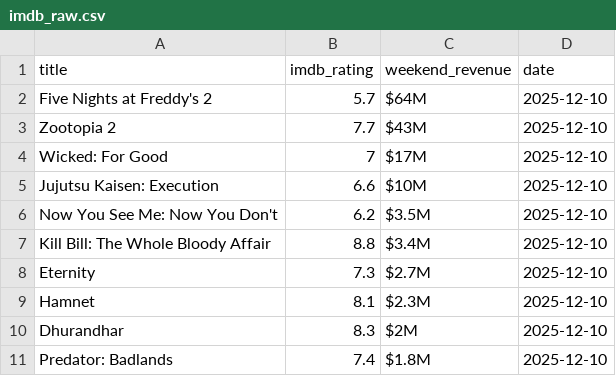
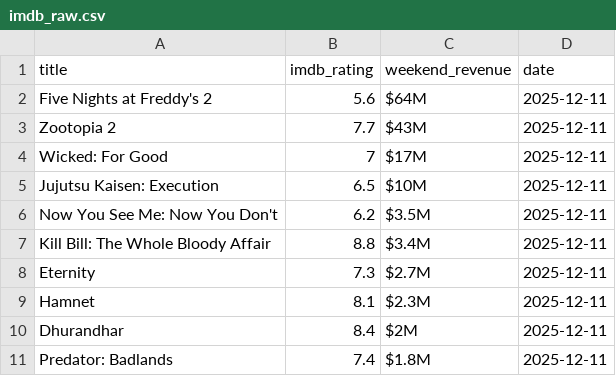
Before and after one commit to madisonhosea10/.github-workflows-movies.yml, a CSV file: imdb_raw.csv, drawn as a sheet.

```diff
--- a/imdb_raw.csv
+++ b/imdb_raw.csv
@@ -1,11 +1,11 @@
 title,imdb_rating,weekend_revenue,date
-Five Nights at Freddy's 2,5.7,$64M,2025-12-10
-Zootopia 2,7.7,$43M,2025-12-10
-Wicked: For Good,7,$17M,2025-12-10
-Jujutsu Kaisen: Execution,6.6,$10M,2025-12-10
-Now You See Me: Now You Don't,6.2,$3.5M,2025-12-10
-Kill Bill: The Whole Bloody Affair,8.8,$3.4M,2025-12-10
-Eternity,7.3,$2.7M,2025-12-10
-Hamnet,8.1,$2.3M,2025-12-10
-Dhurandhar,8.3,$2M,2025-12-10
-Predator: Badlands,7.4,$1.8M,2025-12-10
+Five Nights at Freddy's 2,5.6,$64M,2025-12-11
+Zootopia 2,7.7,$43M,2025-12-11
+Wicked: For Good,7,$17M,2025-12-11
+Jujutsu Kaisen: Execution,6.5,$10M,2025-12-11
+Now You See Me: Now You Don't,6.2,$3.5M,2025-12-11
+Kill Bill: The Whole Bloody Affair,8.8,$3.4M,2025-12-11
+Eternity,7.3,$2.7M,2025-12-11
+Hamnet,8.1,$2.3M,2025-12-11
+Dhurandhar,8.4,$2M,2025-12-11
+Predator: Badlands,7.4,$1.8M,2025-12-11
```
Also changed, not shown: bom_raw.csv, movies_master.csv, 1 other file.
